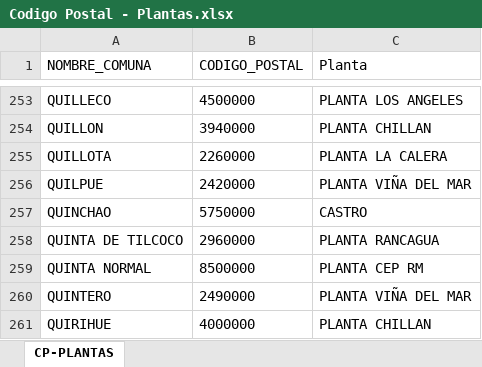
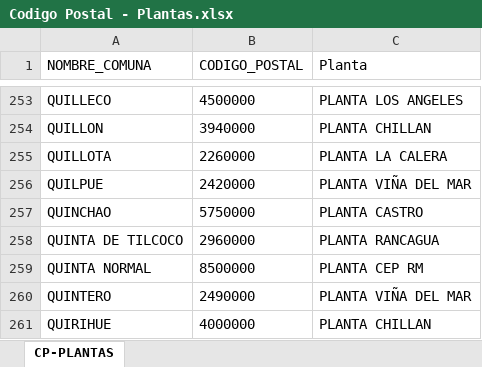
Before and after one commit to Bbzzn/Base, an Excel workbook: Codigo Postal - Plantas.xlsx, sheet CP-PLANTAS, drawn as a sheet; only a part is shown, gaps mark what is left out; values as stored, in another font and other column widths than the file's, no borders; the diff covers the shown part only; the diff names each change by its address in the sheet, - before the commit and + after, or states it on an @@ line.

```diff
--- a/Codigo Postal - Plantas.xlsx (sheet CP-PLANTAS)
+++ b/Codigo Postal - Plantas.xlsx (sheet CP-PLANTAS)
-C257 (Planta): CASTRO
+C257 (Planta): PLANTA CASTRO
```
Also changed, not shown: 8 edited cells elsewhere in this sheet.
